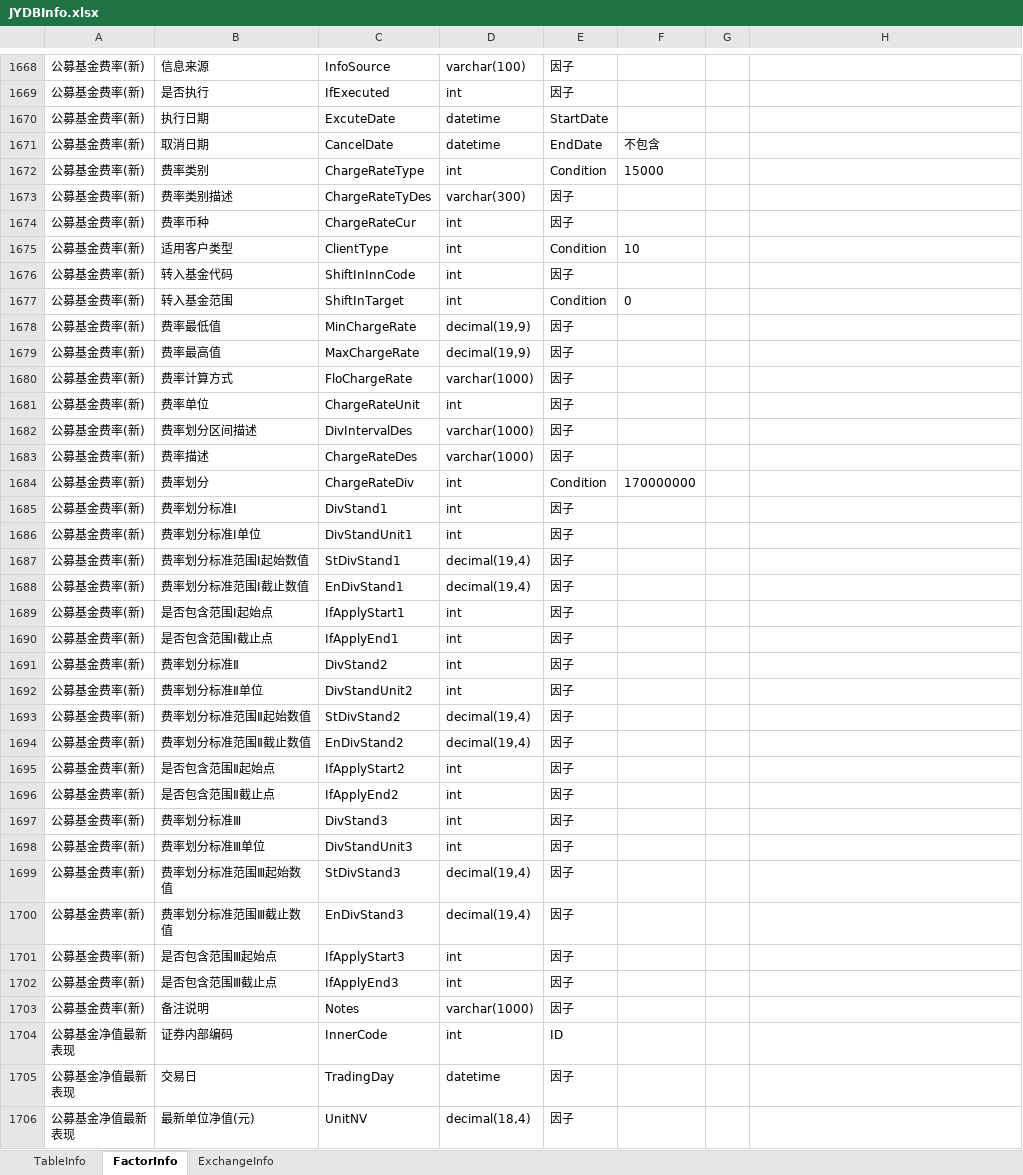
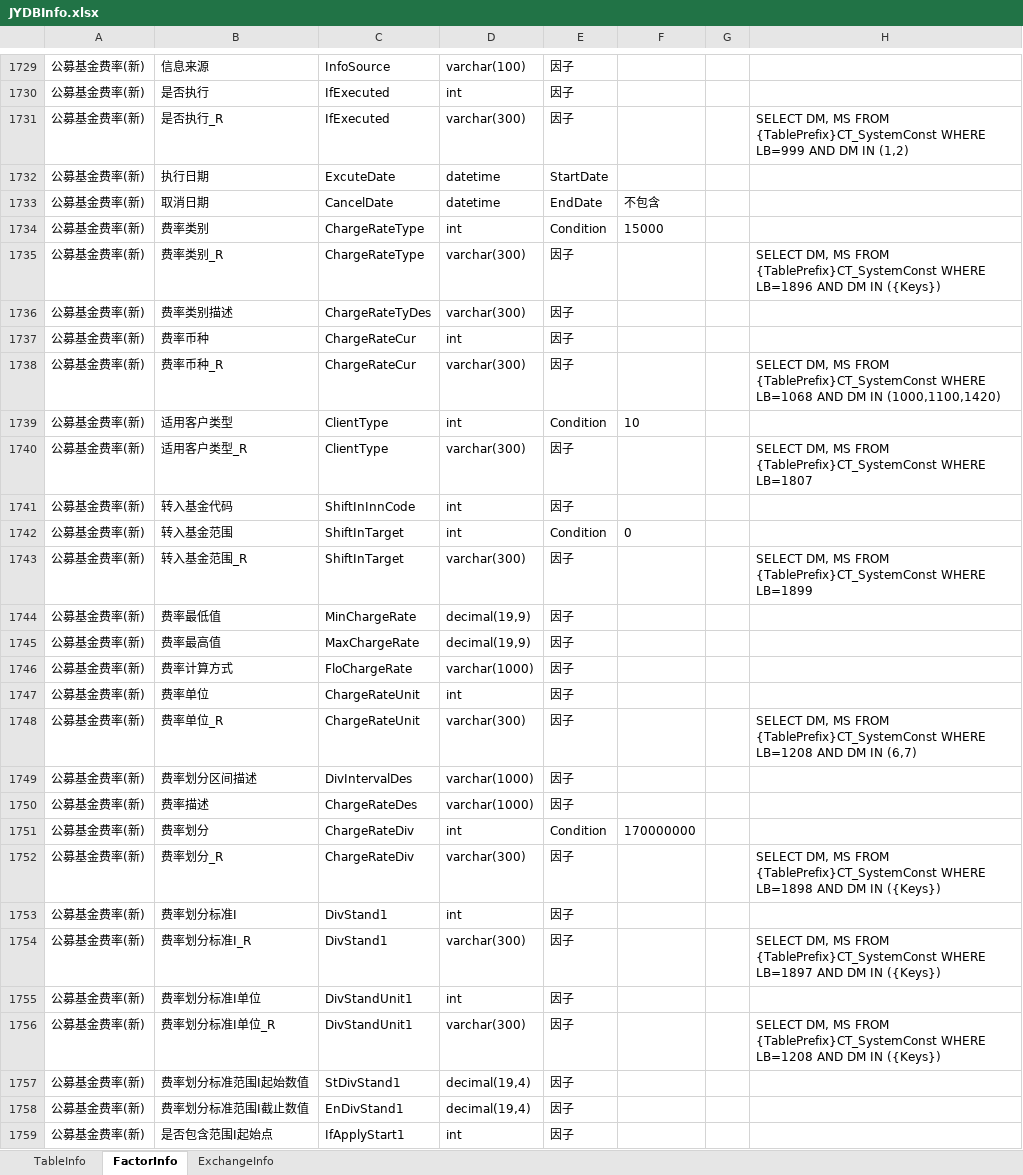
Before and after one commit to sn0wfree/QuantStudio, an Excel workbook: QuantStudio/Resource/JYDBInfo.xlsx, sheet FactorInfo, drawn as a sheet; only a part is shown, gaps mark what is left out; the shorter side is filled out with more unchanged rows; values as stored, in another font and other column widths than the file's, no borders; the diff covers the shown part only; the diff names each change by its address in the sheet, - before the commit and + after, or states it on an @@ line.

```diff
--- a/QuantStudio/Resource/JYDBInfo.xlsx (sheet FactorInfo)
+++ b/QuantStudio/Resource/JYDBInfo.xlsx (sheet FactorInfo)
+row 1731: 公募基金费率(新) | 是否执行_R | IfExecuted | varchar(300) | 因子 |  |  | SELECT DM, MS FROM {TablePrefix}CT_SystemConst WHERE LB=999 AND DM IN (1,2)
+row 1735: 公募基金费率(新) | 费率类别_R | ChargeRateType | varchar(300) | 因子 |  |  | SELECT DM, MS FROM {TablePrefix}CT_SystemConst WHERE LB=1896 AND DM IN ({Keys})
+row 1738: 公募基金费率(新) | 费率币种_R | ChargeRateCur | varchar(300) | 因子 |  |  | SELECT DM, MS FROM {TablePrefix}CT_SystemConst WHERE LB=1068 AND DM IN (1000,1100,1420)
+row 1740: 公募基金费率(新) | 适用客户类型_R | ClientType | varchar(300) | 因子 |  |  | SELECT DM, MS FROM {TablePrefix}CT_SystemConst WHERE LB=1807
+row 1743: 公募基金费率(新) | 转入基金范围_R | ShiftInTarget | varchar(300) | 因子 |  |  | SELECT DM, MS FROM {TablePrefix}CT_SystemConst WHERE LB=1899
+row 1748: 公募基金费率(新) | 费率单位_R | ChargeRateUnit | varchar(300) | 因子 |  |  | SELECT DM, MS FROM {TablePrefix}CT_SystemConst WHERE LB=1208 AND DM IN (6,7)
+row 1752: 公募基金费率(新) | 费率划分_R | ChargeRateDiv | varchar(300) | 因子 |  |  | SELECT DM, MS FROM {TablePrefix}CT_SystemConst WHERE LB=1898 AND DM IN ({Keys})
+row 1754: 公募基金费率(新) | 费率划分标准Ⅰ_R | DivStand1 | varchar(300) | 因子 |  |  | SELECT DM, MS FROM {TablePrefix}CT_SystemConst WHERE LB=1897 AND DM IN ({Keys})
+row 1756: 公募基金费率(新) | 费率划分标准Ⅰ单位_R | DivStandUnit1 | varchar(300) | 因子 |  |  | SELECT DM, MS FROM {TablePrefix}CT_SystemConst WHERE LB=1208 AND DM IN ({Keys})
```
Also changed, not shown: 172 added rows and 3 edited cells elsewhere in this sheet, 3 other files.
